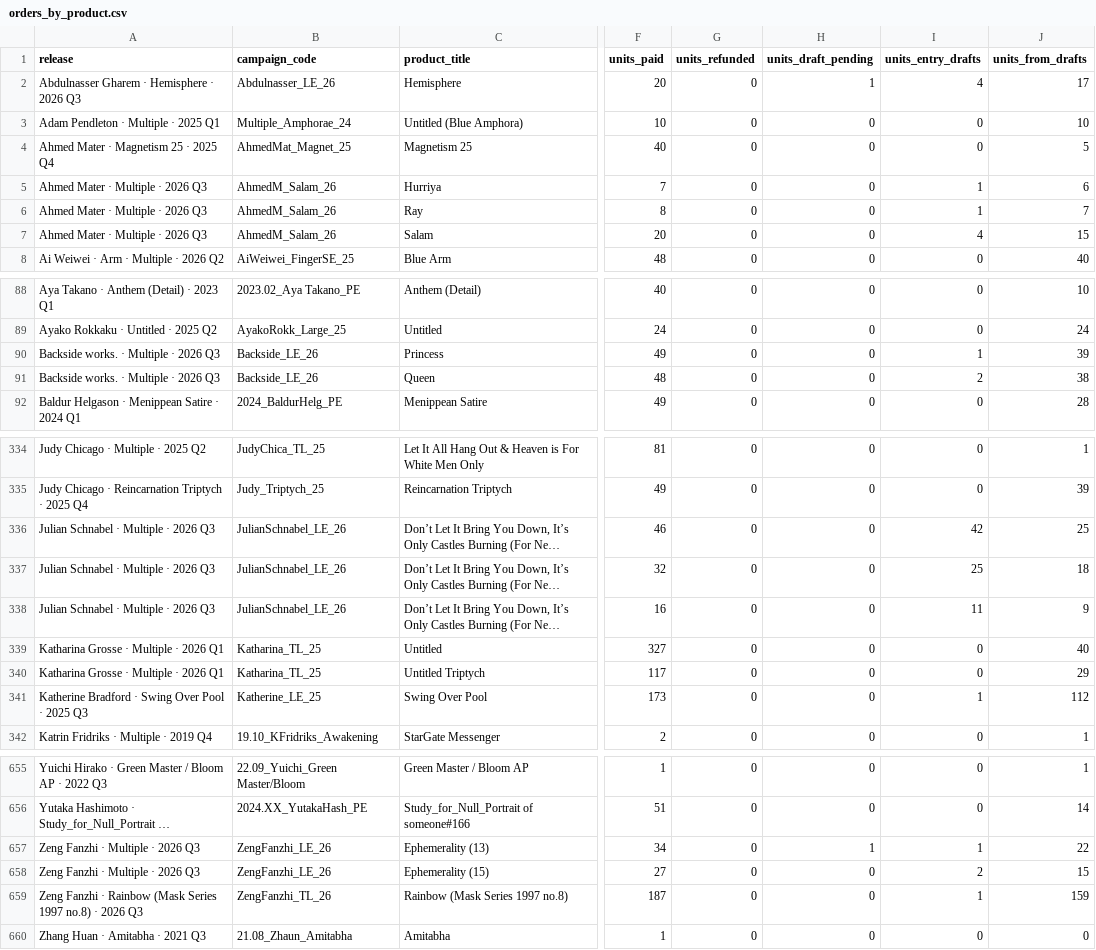
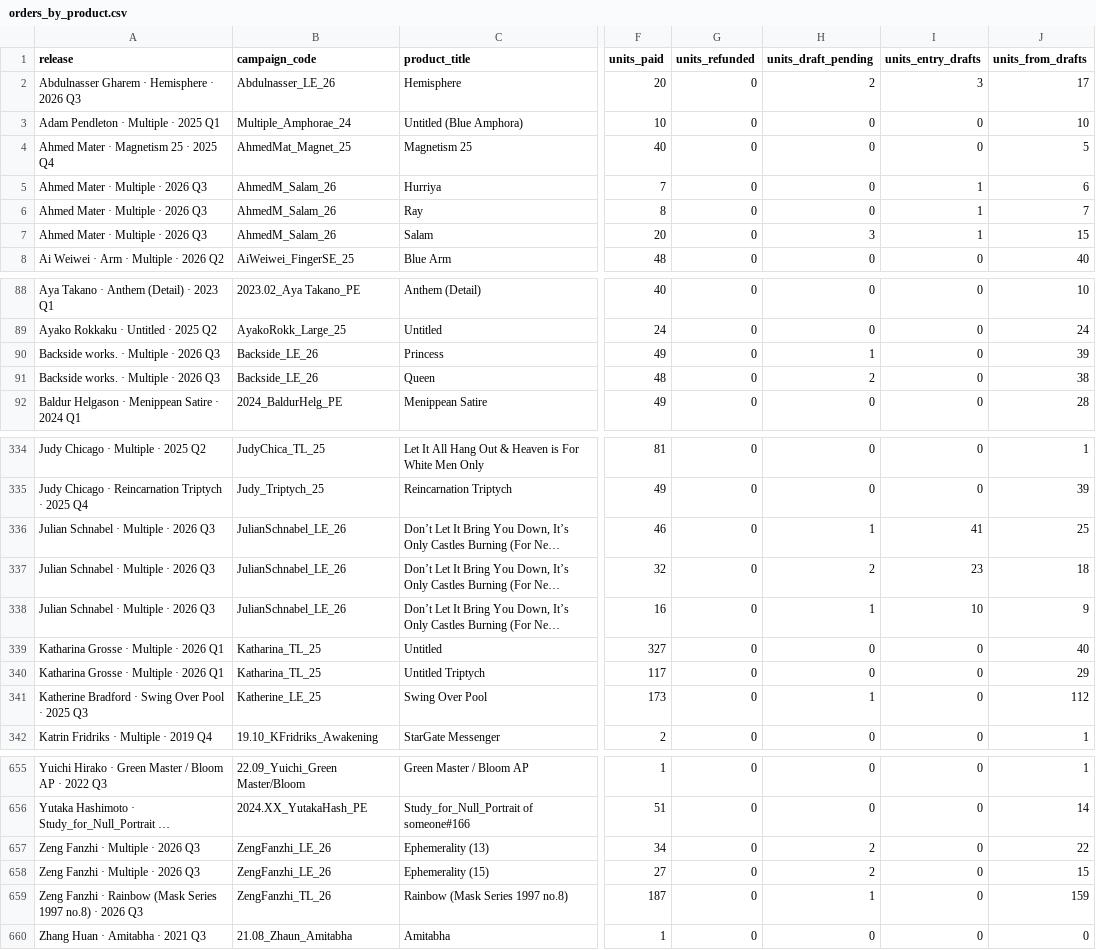
Before and after one commit to avantartemarketing/BI, a CSV file: data/orders_by_product.csv, drawn as a sheet; only a part is shown, gaps mark what is left out; long unchanged cells end in …; the diff covers the shown part only; the diff names each change by its address in the sheet, - before the commit and + after, or states it on an @@ line.

```diff
--- a/data/orders_by_product.csv
+++ b/data/orders_by_product.csv
-H2 (units_draft_pending): 1
+H2 (units_draft_pending): 2
-I2 (units_entry_drafts): 4
+I2 (units_entry_drafts): 3
-H7 (units_draft_pending): 0
+H7 (units_draft_pending): 3
-I7 (units_entry_drafts): 4
+I7 (units_entry_drafts): 1
-H90 (units_draft_pending): 0
+H90 (units_draft_pending): 1
-I90 (units_entry_drafts): 1
+I90 (units_entry_drafts): 0
-H91 (units_draft_pending): 0
+H91 (units_draft_pending): 2
-I91 (units_entry_drafts): 2
+I91 (units_entry_drafts): 0
-H336 (units_draft_pending): 0
+H336 (units_draft_pending): 1
-I336 (units_entry_drafts): 42
+I336 (units_entry_drafts): 41
-H337 (units_draft_pending): 0
+H337 (units_draft_pending): 2
-I337 (units_entry_drafts): 25
+I337 (units_entry_drafts): 23
-H338 (units_draft_pending): 0
+H338 (units_draft_pending): 1
-I338 (units_entry_drafts): 11
+I338 (units_entry_drafts): 10
-H341 (units_draft_pending): 0
+H341 (units_draft_pending): 1
-I341 (units_entry_drafts): 1
+I341 (units_entry_drafts): 0
-H657 (units_draft_pending): 1
+H657 (units_draft_pending): 2
-I657 (units_entry_drafts): 1
+I657 (units_entry_drafts): 0
-H658 (units_draft_pending): 0
+H658 (units_draft_pending): 2
-I658 (units_entry_drafts): 2
+I658 (units_entry_drafts): 0
-H659 (units_draft_pending): 0
+H659 (units_draft_pending): 1
-I659 (units_entry_drafts): 1
+I659 (units_entry_drafts): 0
```
Also changed, not shown: 98 edited cells elsewhere in this file, 2 other files.
